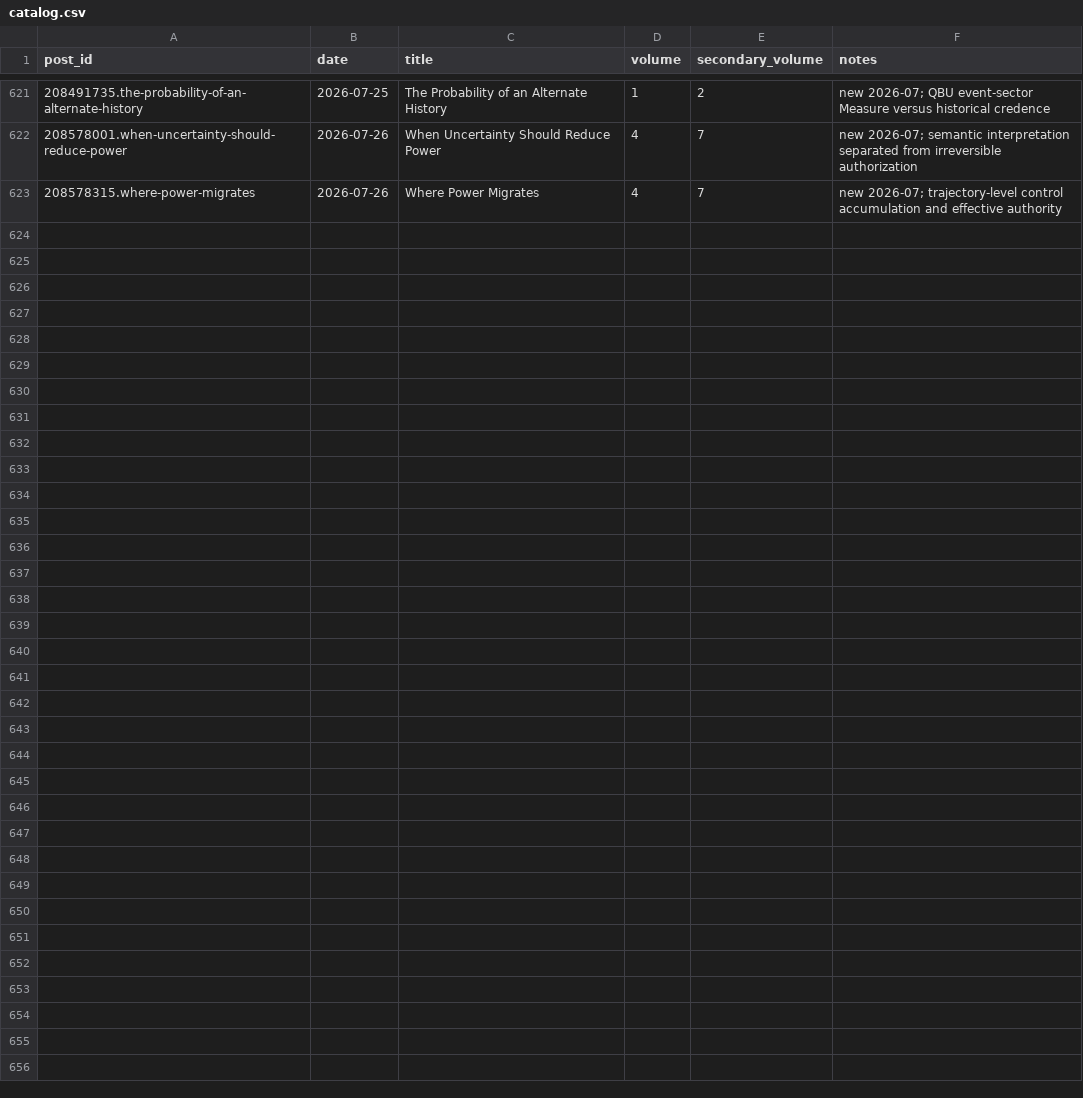
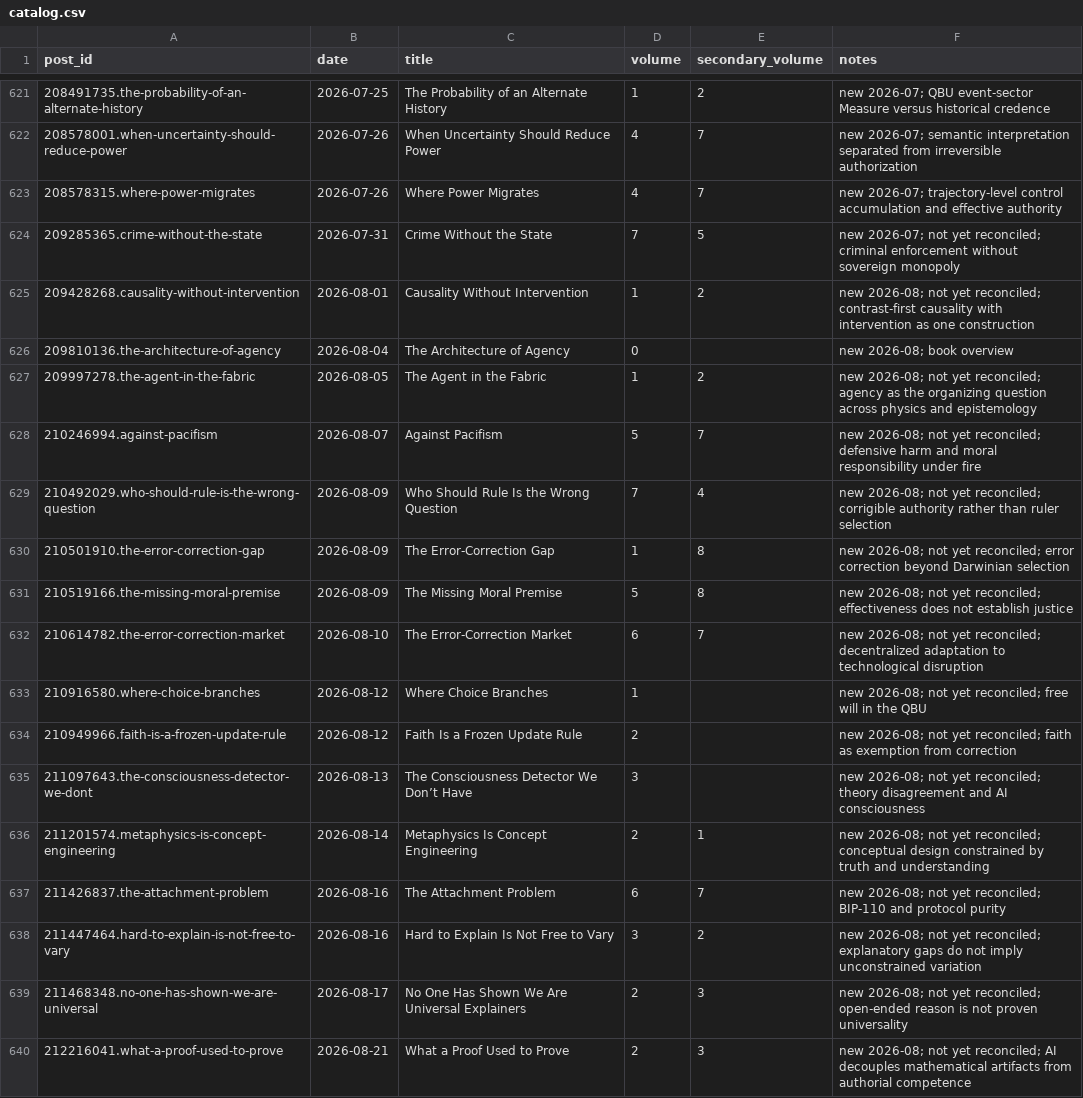
Before and after one commit to macterra/Axio, a CSV file: book/catalog.csv, drawn as a sheet; only a part is shown, gaps mark what is left out.

Commit message:
Index August blog posts (#187)

```diff
--- a/book/catalog.csv
+++ b/book/catalog.csv
@@ -623 +623,18 @@ post_id,date,title,volume,secondary_volume,notes
 208578315.where-power-migrates,2026-07-26,Where Power Migrates,4,7,new 2026-07; trajectory-level control accumulation and effective authority
+209285365.crime-without-the-state,2026-07-31,Crime Without the State,7,5,new 2026-07; not yet reconciled; criminal enforcement without sovereign monopoly
+209428268.causality-without-intervention,2026-08-01,Causality Without Intervention,1,2,new 2026-08; not yet reconciled; contrast-first causality with intervention as one construction
+209810136.the-architecture-of-agency,2026-08-04,The Architecture of Agency,0,,new 2026-08; book overview
+209997278.the-agent-in-the-fabric,2026-08-05,The Agent in the Fabric,1,2,new 2026-08; not yet reconciled; agency as the organizing question across physics and epistemology
+210246994.against-pacifism,2026-08-07,Against Pacifism,5,7,new 2026-08; not yet reconciled; defensive harm and moral responsibility under fire
+210492029.who-should-rule-is-the-wrong-question,2026-08-09,Who Should Rule Is the Wrong Question,7,4,new 2026-08; not yet reconciled; corrigible authority rather than ruler selection
+210501910.the-error-correction-gap,2026-08-09,The Error-Correction Gap,1,8,new 2026-08; not yet reconciled; error correction beyond Darwinian selection
+210519166.the-missing-moral-premise,2026-08-09,The Missing Moral Premise,5,8,new 2026-08; not yet reconciled; effectiveness does not establish justice
+210614782.the-error-correction-market,2026-08-10,The Error-Correction Market,6,7,new 2026-08; not yet reconciled; decentralized adaptation to technological disruption
+210916580.where-choice-branches,2026-08-12,Where Choice Branches,1,,new 2026-08; not yet reconciled; free will in the QBU
+210949966.faith-is-a-frozen-update-rule,2026-08-12,Faith Is a Frozen Update Rule,2,,new 2026-08; not yet reconciled; faith as exemption from correction
+211097643.the-consciousness-detector-we-dont,2026-08-13,The Consciousness Detector We Don’t Have,3,,new 2026-08; not yet reconciled; theory disagreement and AI consciousness
+211201574.metaphysics-is-concept-engineering,2026-08-14,Metaphysics Is Concept Engineering,2,1,new 2026-08; not yet reconciled; conceptual design constrained by truth and understanding
+211426837.the-attachment-problem,2026-08-16,The Attachment Problem,6,7,new 2026-08; not yet reconciled; BIP-110 and protocol purity
+211447464.hard-to-explain-is-not-free-to-vary,2026-08-16,Hard to Explain Is Not Free to Vary,3,2,new 2026-08; not yet reconciled; explanatory gaps do not imply unconstrained variation
+211468348.no-one-has-shown-we-are-universal,2026-08-17,No One Has Shown We Are Universal Explainers,2,3,new 2026-08; not yet reconciled; open-ended reason is not proven universality
+212216041.what-a-proof-used-to-prove,2026-08-21,What a Proof Used to Prove,2,3,new 2026-08; not yet reconciled; AI decouples mathematical artifacts from authorial competence
```
